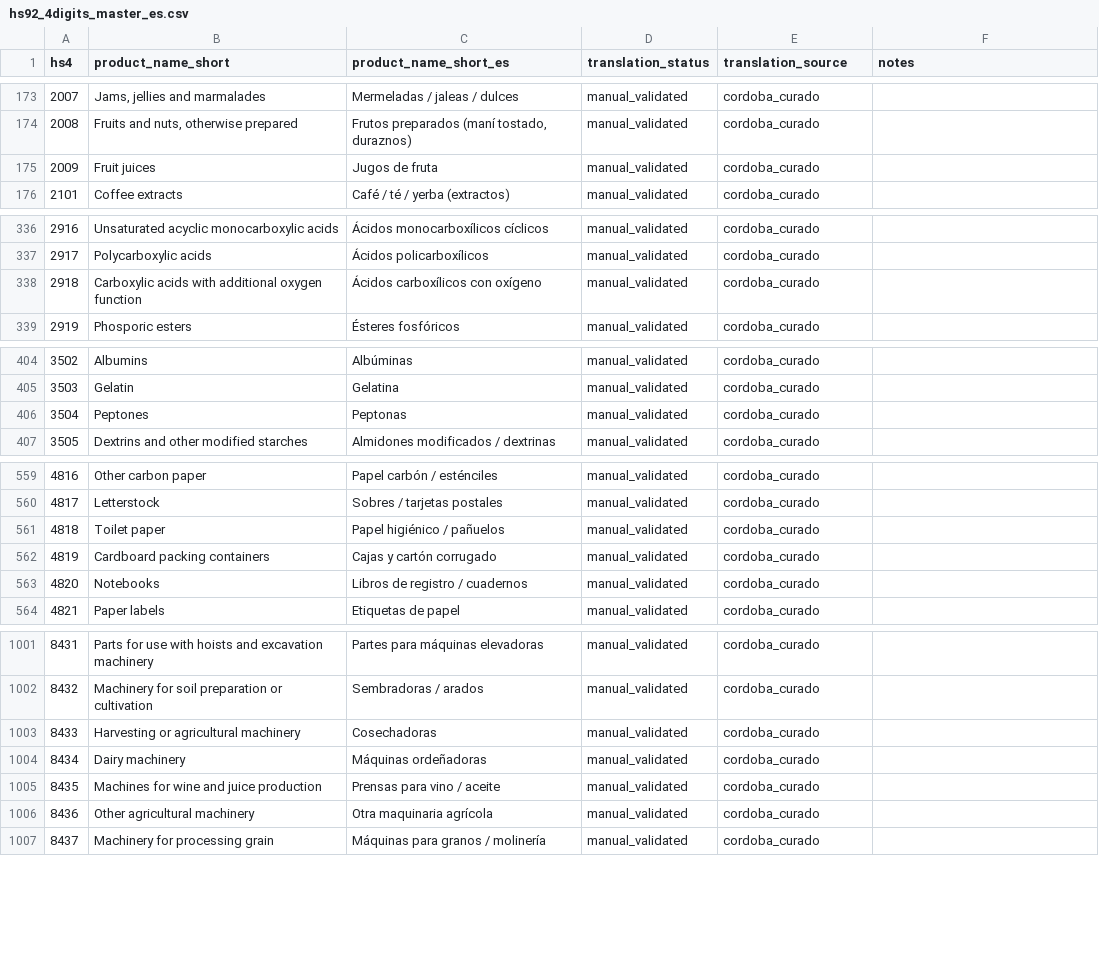
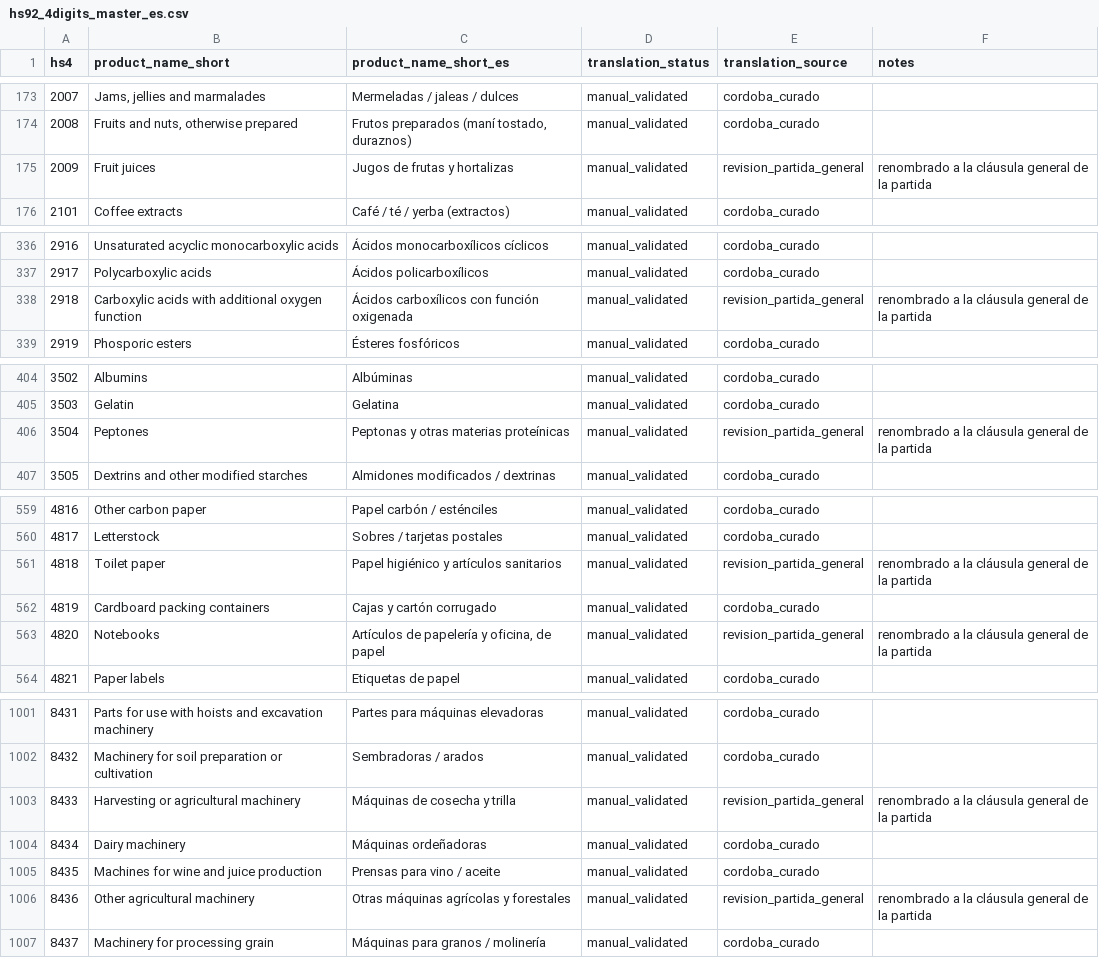
Before and after one commit to jcanas21/GL_ecuador-opportunities, a CSV file: data/input/hs92_4digits_master_es.csv, drawn as a sheet; only a part is shown, gaps mark what is left out; the diff covers the shown part only.

Commit message:
Nombrar once partidas por su cláusula general, no por el primer ítem
El nombre corto venía del short name del Atlas, que en partidas con
enumeración larga toma el primer artículo listado y pierde el alcance real:
4820 salía como 'Libros de registro / cuadernos' cuando la partida es de
artículos escolares, de oficina y de papelería de papel o cartón.

Se corrigen las once de las cincuenta oportunidades donde la etiqueta era
más estrecha que la partida. Quedan 408 casos del mismo tipo en el maestro
de 1.241, fuera de la cartera priorizada.

```diff
--- a/data/input/hs92_4digits_master_es.csv
+++ b/data/input/hs92_4digits_master_es.csv
@@ -174,3 +174,3 @@ hs4,product_name_short,product_name_short_es,translation_status,translation_sour
 2008,"Fruits and nuts, otherwise prepared","Frutos preparados (maní tostado, duraznos)",manual_validated,cordoba_curado,
-2009,Fruit juices,Jugos de fruta,manual_validated,cordoba_curado,
+2009,Fruit juices,Jugos de frutas y hortalizas,manual_validated,revision_partida_general,renombrado a la cláusula general de la partida
 2101,Coffee extracts,Café / té / yerba (extractos),manual_validated,cordoba_curado,
@@ -337,3 +337,3 @@ hs4,product_name_short,product_name_short_es,translation_status,translation_sour
 2917,Polycarboxylic acids,Ácidos policarboxílicos,manual_validated,cordoba_curado,
-2918,Carboxylic acids with additional oxygen function,Ácidos carboxílicos con oxígeno,manual_validated,cordoba_curado,
+2918,Carboxylic acids with additional oxygen function,Ácidos carboxílicos con función oxigenada,manual_validated,revision_partida_general,renombrado a la cláusula general de la partida
 2919,Phosporic esters,Ésteres fosfóricos,manual_validated,cordoba_curado,
@@ -405,3 +405,3 @@ hs4,product_name_short,product_name_short_es,translation_status,translation_sour
 3503,Gelatin,Gelatina,manual_validated,cordoba_curado,
-3504,Peptones,Peptonas,manual_validated,cordoba_curado,
+3504,Peptones,Peptonas y otras materias proteínicas,manual_validated,revision_partida_general,renombrado a la cláusula general de la partida
 3505,Dextrins and other modified starches,Almidones modificados / dextrinas,manual_validated,cordoba_curado,
@@ -560,5 +560,5 @@ hs4,product_name_short,product_name_short_es,translation_status,translation_sour
 4817,Letterstock,Sobres / tarjetas postales,manual_validated,cordoba_curado,
-4818,Toilet paper,Papel higiénico / pañuelos,manual_validated,cordoba_curado,
+4818,Toilet paper,Papel higiénico y artículos sanitarios,manual_validated,revision_partida_general,renombrado a la cláusula general de la partida
 4819,Cardboard packing containers,Cajas y cartón corrugado,manual_validated,cordoba_curado,
-4820,Notebooks,Libros de registro / cuadernos,manual_validated,cordoba_curado,
+4820,Notebooks,"Artículos de papelería y oficina, de papel",manual_validated,revision_partida_general,renombrado a la cláusula general de la partida
 4821,Paper labels,Etiquetas de papel,manual_validated,cordoba_curado,
@@ -1002,6 +1002,6 @@ hs4,product_name_short,product_name_short_es,translation_status,translation_sour
 8432,Machinery for soil preparation or cultivation,Sembradoras / arados,manual_validated,cordoba_curado,
-8433,Harvesting or agricultural machinery,Cosechadoras,manual_validated,cordoba_curado,
+8433,Harvesting or agricultural machinery,Máquinas de cosecha y trilla,manual_validated,revision_partida_general,renombrado a la cláusula general de la partida
 8434,Dairy machinery,Máquinas ordeñadoras,manual_validated,cordoba_curado,
 8435,Machines for wine and juice production,Prensas para vino / aceite,manual_validated,cordoba_curado,
-8436,Other agricultural machinery,Otra maquinaria agrícola,manual_validated,cordoba_curado,
+8436,Other agricultural machinery,Otras máquinas agrícolas y forestales,manual_validated,revision_partida_general,renombrado a la cláusula general de la partida
 8437,Machinery for processing grain,Máquinas para granos / molinería,manual_validated,cordoba_curado,
```
Also changed, not shown: 12 edited cells elsewhere in this file.
